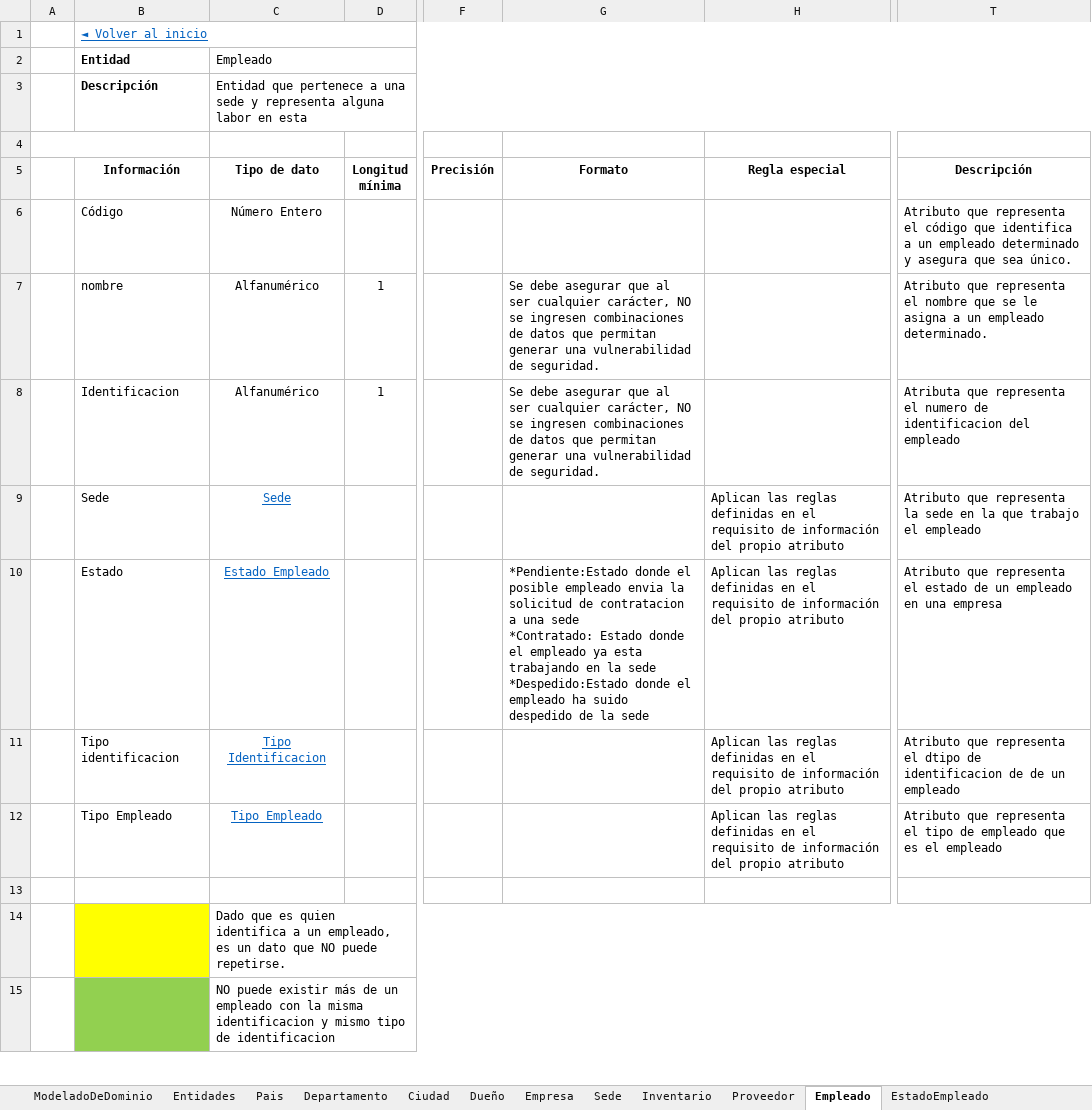
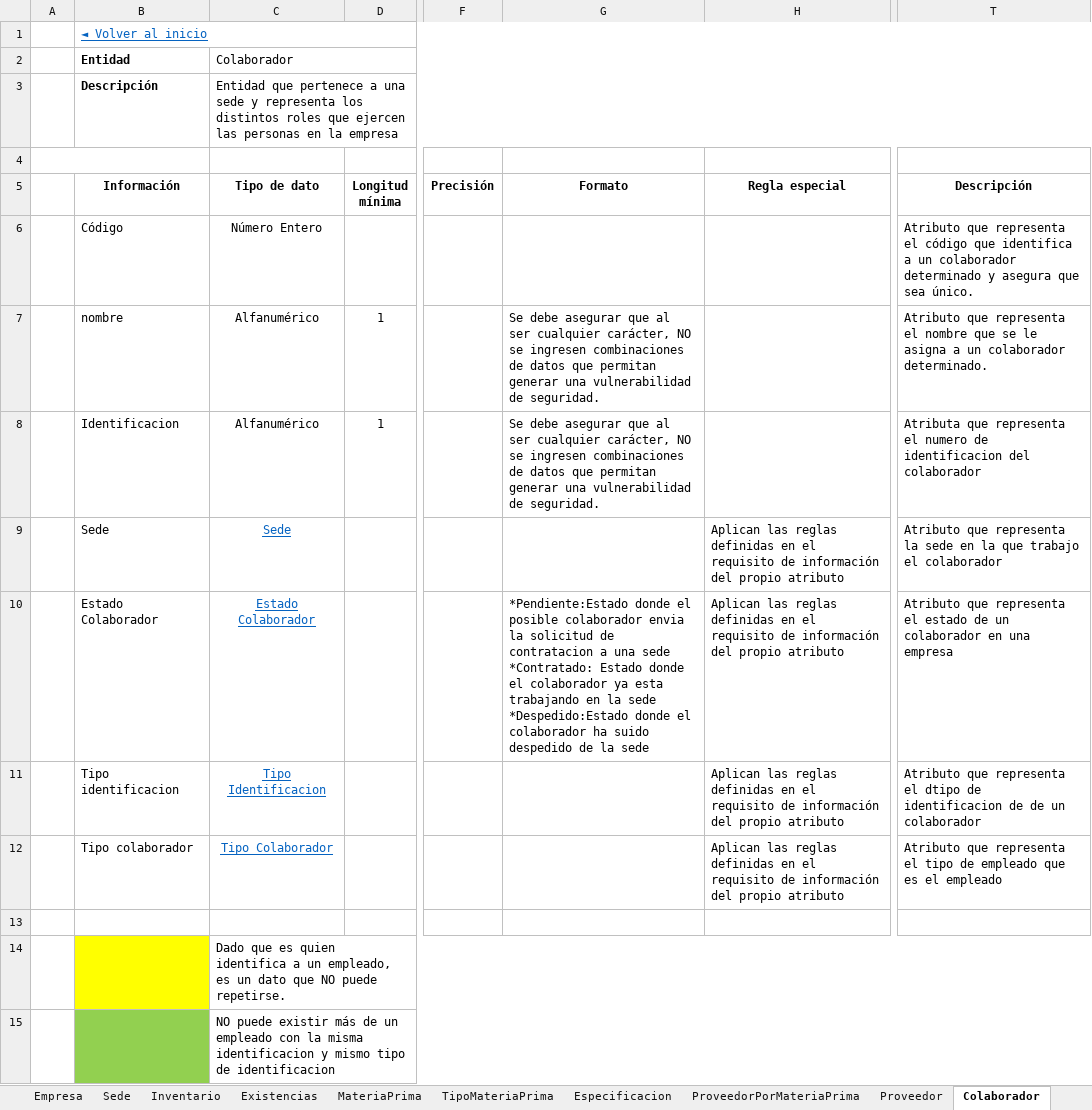
Before and after one commit to juanj01707/Manage-Wood-Documentacion, an Excel workbook: Requisitos ManageWood/RequisitosDeInformacionActualizado.xlsx, sheet Colaborador, drawn as a sheet; only a part is shown, gaps mark what is left out; values as stored, in another font and other column widths than the file's, no borders; ↵ is a line break in a cell; the diff names each change by its address in the sheet, - before the commit and + after, or states it on an @@ line.

Commit message:
Commit Jeronimo 22/03
Simulacion de datos, requisitos de informacion y modelo de dominio actualizados

```diff
--- a/Requisitos ManageWood/RequisitosDeInformacionActualizado.xlsx (sheet Colaborador)
+++ b/Requisitos ManageWood/RequisitosDeInformacionActualizado.xlsx (sheet Colaborador)
-sheet tab: Empleado
+sheet tab: Colaborador
+sheet tab: Existencias
+sheet tab: ProveedorPorMateriaPrima
-C2 (Tipo de dato): Empleado
+C2 (Tipo de dato): Colaborador
-C3 (Tipo de dato): …y representa alguna labor en esta
+C3 (Tipo de dato): …y representa los distintos roles que ejercen las personas en la empresa
-T6 (Descripción): …a un empleado determinado y…
+T6 (Descripción): …a un colaborador determinado y…
-T7 (Descripción): …a un empleado determinado.
+T7 (Descripción): …a un colaborador determinado.
-T8 (Descripción): …identificacion del empleado
+T8 (Descripción): …identificacion del colaborador
-T9 (Descripción): …trabajo el empleado
+T9 (Descripción): …trabajo el colaborador
-B10 (Información): Estado
+B10 (Información): Estado Colaborador
-C10 (Tipo de dato): Estado Empleado
+C10 (Tipo de dato): Estado Colaborador
-G10 (Formato): …el posible empleado envia la solicitud de contratacion a una sede ↵ *Contratado: Estado donde el empleado ya esta trabajando en la sede ↵ *Despedido:Estado donde el empleado ha suido…
+G10 (Formato): …el posible colaborador envia la solicitud de contratacion a una sede ↵ *Contratado: Estado donde el colaborador ya esta trabajando en la sede ↵ *Despedido:Estado donde el colaborador ha suido…
-T10 (Descripción): …de un empleado en una…
+T10 (Descripción): …de un colaborador en una…
-T11 (Descripción): …de un empleado
+T11 (Descripción): …de un colaborador
-B12 (Información): Tipo Empleado
+B12 (Información): Tipo colaborador
-C12 (Tipo de dato): Tipo Empleado
+C12 (Tipo de dato): Tipo Colaborador
```
Also changed, not shown: sheet TipoIdentificacion, sheet Cotizacion, sheet Proveedor, sheet TipoCotizacion, sheet Entidades, sheet Empresa, 4 more sheets, other sheet tabs, hidden cells, charts or pictures, 4 other files.
